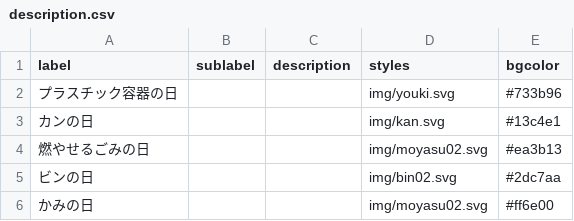
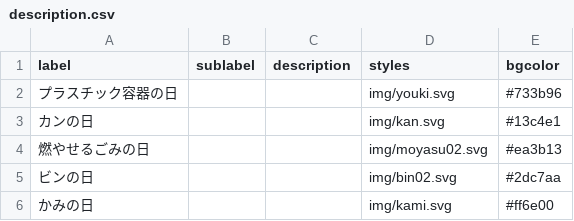
Before and after one commit to izunokuni-hai/izunokuni.5374, a CSV file: data/description.csv, drawn as a sheet.

Commit message:
Update description.csv

```diff
--- a/data/description.csv
+++ b/data/description.csv
@@ -5,2 +5,2 @@ label,sublabel,description,styles,bgcolor
 ビンの日,,,img/bin02.svg,#2dc7aa
-かみの日,,,img/moyasu02.svg,#ff6e00
+かみの日,,,img/kami.svg,#ff6e00
```
